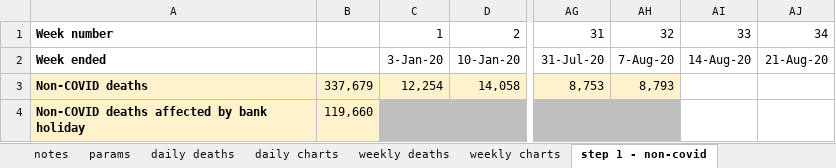
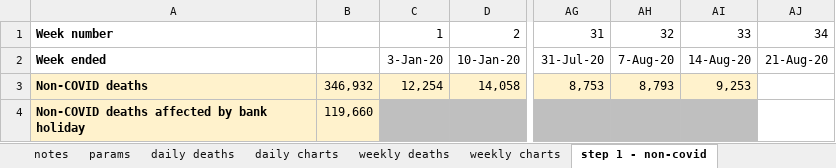
Before and after one commit to Logiqx/on-stats, an Excel workbook: data/ons_weekly_deaths_2020.xlsx, sheet step 1 - non-covid, drawn as a sheet; only a part is shown, gaps mark what is left out; values as stored, in another font and other column widths than the file's, no borders; charts and pictures not drawn; the diff names each change by its address in the sheet, - before the commit and + after, or states it on an @@ line.

```diff
--- a/data/ons_weekly_deaths_2020.xlsx (sheet step 1 - non-covid)
+++ b/data/ons_weekly_deaths_2020.xlsx (sheet step 1 - non-covid)
-B3: 337,679
+B3: 346,932
-AI3: (empty)
+AI3: 9,253
-AI3 fill: none
+AI3 fill: #FFF2CC
-AI4 fill: none
+AI4 fill: #BFBFBF
```
Also changed, not shown: sheet daily deaths, sheet step 4 - combine, sheet weekly deaths, sheet step 3 - shift, sheet step 2 - smooth, charts or pictures, data/ons_weekly_deaths.xlsx, data/ons_weekly_deaths_per_capita.xlsx.
